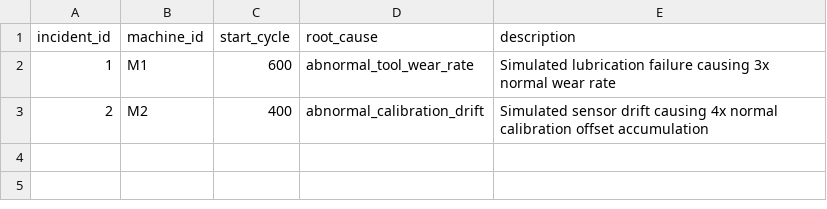
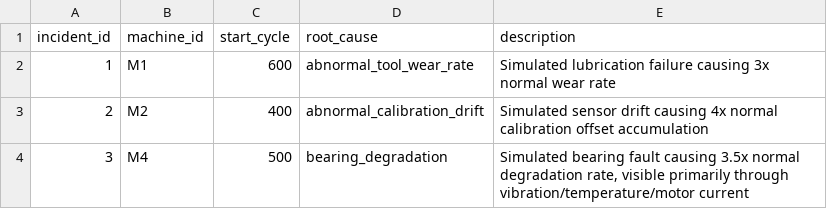
Before and after one commit to patelriddhii/Industrial_rca_system, a CSV file: data/incidents.csv, drawn as a sheet; the diff names each change by its address in the sheet, - before the commit and + after, or states it on an @@ line.

```diff
--- a/data/incidents.csv
+++ b/data/incidents.csv
+row 4: 3 | M4 | 500 | bearing_degradation | Simulated bearing fault causing 3.5x normal degradation rate, visible primarily through vibration/temperature/motor current
```
Also changed, not shown: data/maintenance_log.csv, 6 other files.
